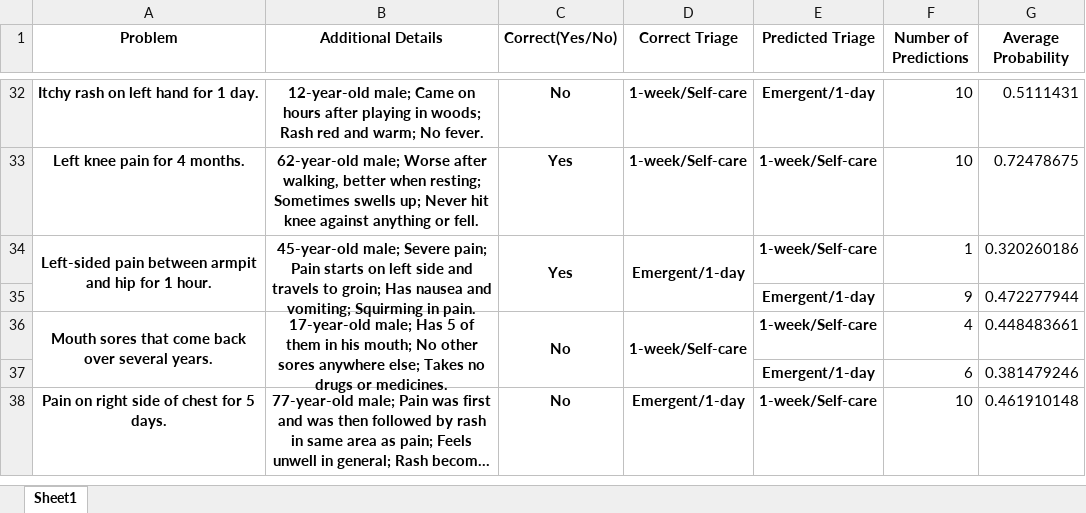
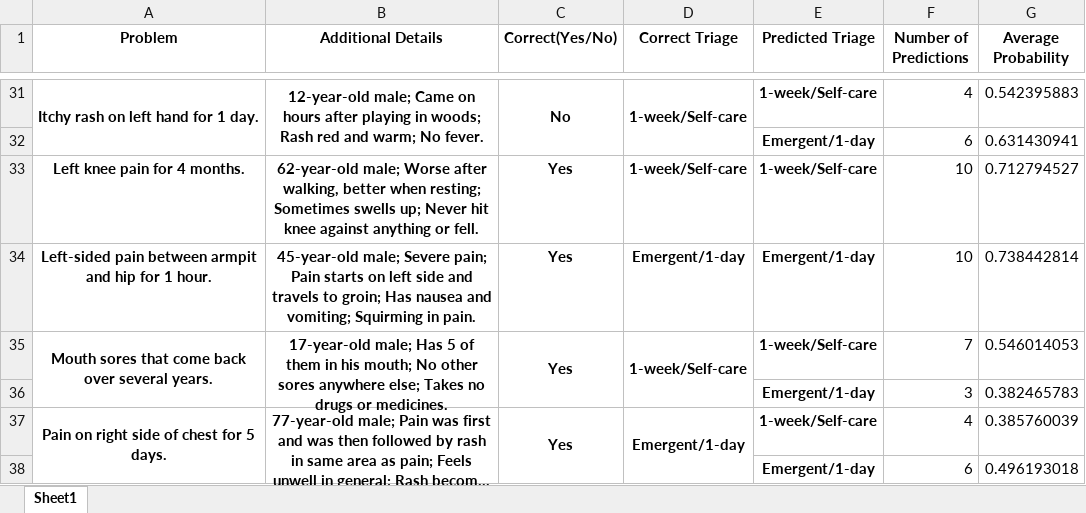
Before and after one commit to beamlab-hsph/gpt3-clinical-vignettes, an Excel workbook: data/processed/vignettes20_triage_prediction_agg_dichotomized.xlsx, sheet Sheet1, drawn as a sheet; only a part is shown, gaps mark what is left out; long unchanged cells end in …; values as stored, in another font and other column widths than the file's, no borders; removed rows and columns are numbered as before the commit, all else as after; the diff covers the shown part only; the diff names each change by its address in the sheet, - before the commit and + after, or states it on an @@ line.

```diff
--- a/data/processed/vignettes20_triage_prediction_agg_dichotomized.xlsx (sheet Sheet1)
+++ b/data/processed/vignettes20_triage_prediction_agg_dichotomized.xlsx (sheet Sheet1)
+A31:A32 merged
+B31:B32 merged
+C31:C32 merged
+D31:D32 merged
-E31 (Predicted Triage): Emergent/1-day
+E31 (Predicted Triage): 1-week/Self-care
-F31 (Number of Predictions): 10
+F31 (Number of Predictions): 4
-G31 (Average Probability): 0.5111431
+G31 (Average Probability): 0.542395883
+row 32:  |  |  |  | Emergent/1-day | 6 | 0.631430941
-G33 (Average Probability): 0.72478675
+G33 (Average Probability): 0.712794527
-A34:A35 merged
-B34:B35 merged
-C34:C35 merged
-D34:D35 merged
-E34 (Predicted Triage): 1-week/Self-care
+E34 (Predicted Triage): Emergent/1-day
-F34 (Number of Predictions): 1
+F34 (Number of Predictions): 10
-G34 (Average Probability): 0.320260186
+G34 (Average Probability): 0.738442814
-row 35:  |  |  |  | Emergent/1-day | 9 | 0.472277944
-C35 (Correct(Yes/No)): No
+C35 (Correct(Yes/No)): Yes
-F35 (Number of Predictions): 4
+F35 (Number of Predictions): 7
-G35 (Average Probability): 0.448483661
+G35 (Average Probability): 0.546014053
-row 37:  |  |  |  | Emergent/1-day | 6 | 0.381479246
+row 36:  |  |  |  | Emergent/1-day | 3 | 0.382465783
+A37:A38 merged
+B37:B38 merged
-C37 (Correct(Yes/No)): No
+C37 (Correct(Yes/No)): Yes
+C37:C38 merged
+D37:D38 merged
-F37 (Number of Predictions): 10
+F37 (Number of Predictions): 4
-G37 (Average Probability): 0.461910148
+G37 (Average Probability): 0.385760039
+row 38:  |  |  |  | Emergent/1-day | 6 | 0.496193018
```
Also changed, not shown: 20 added rows, 22 removed rows, 82 edited cells and merged cells elsewhere in this sheet, data/processed/vignettes15_triage_prediction_agg_exact.xlsx, data/processed/vignettes20_triage_prediction_agg_exact.xlsx, 8 other files.
